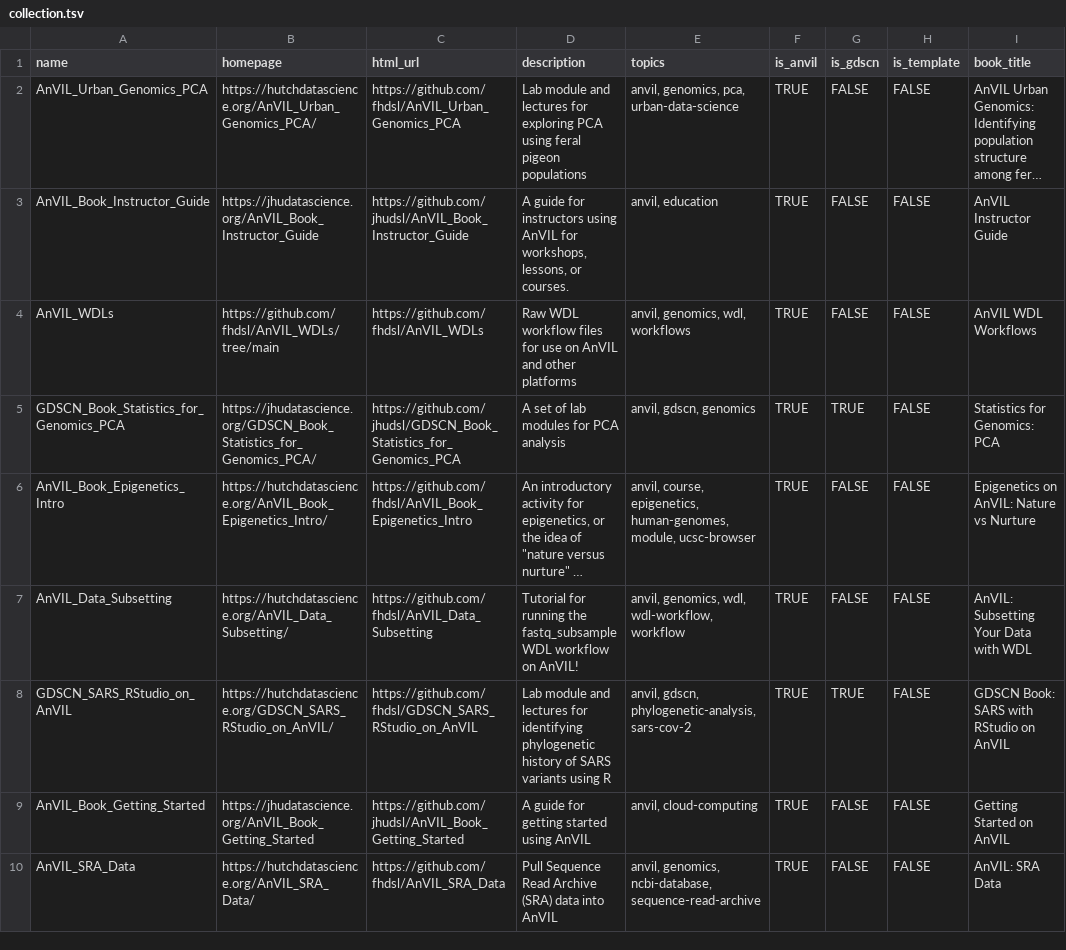
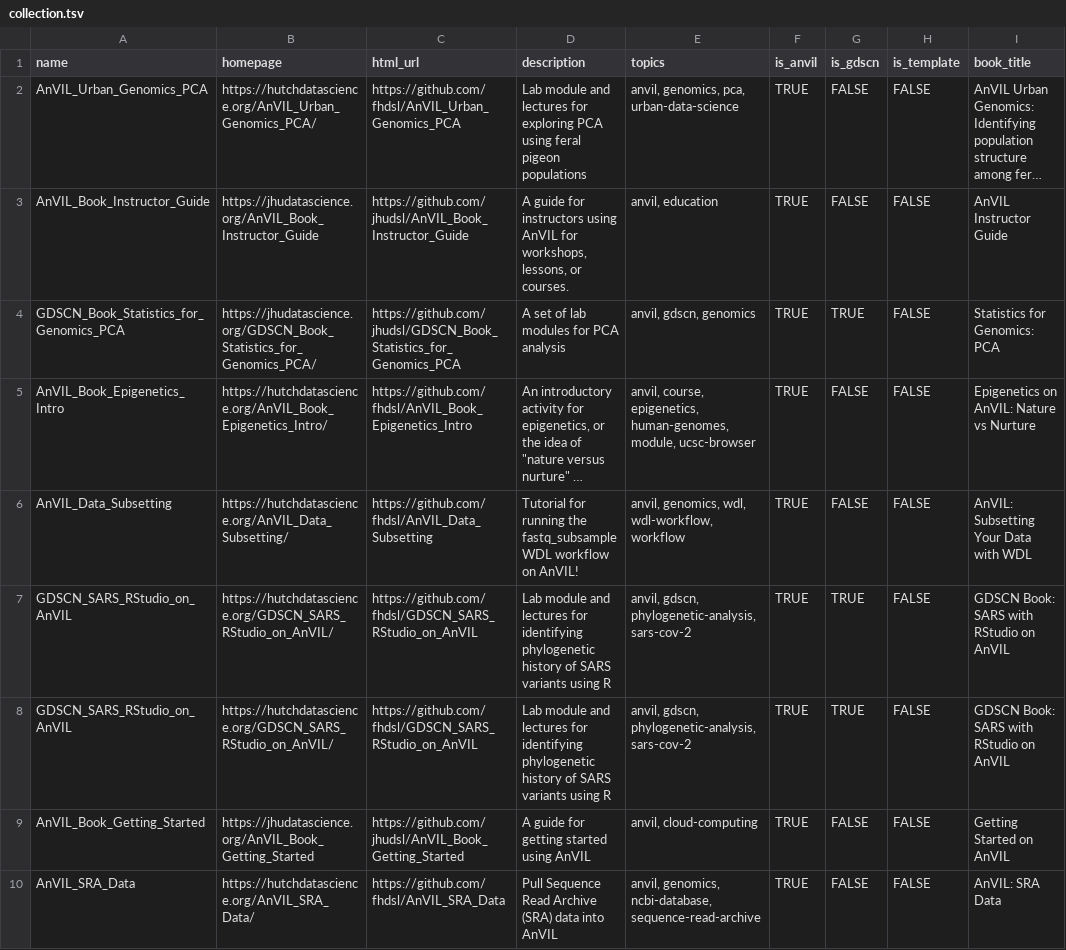
Before and after one commit to fhdsl/AnVIL_Collection, a TSV file: resources/collection.tsv, drawn as a sheet; only a part is shown; long unchanged cells end in …; removed rows and columns are numbered as before the commit, all else as after; the diff covers the shown part only; the diff names each change by its address in the sheet, - before the commit and + after, or states it on an @@ line.

```diff
--- a/resources/collection.tsv
+++ b/resources/collection.tsv
-row 4: AnVIL_WDLs | https://github.com/fhdsl/AnVIL_WDLs/tree/main | https://github.com/fhdsl/AnVIL_WDLs | Raw WDL workflow files for use on AnVIL and other platforms | anvil, genomics, wdl, workflows | TRUE | FALSE | FALSE | AnVIL WDL Workflows
+row 8: GDSCN_SARS_RStudio_on_AnVIL | https://hutchdatascience.org/GDSCN_SARS_RStudio_on_AnVIL/ | https://github.com/fhdsl/GDSCN_SARS_RStudio_on_AnVIL | Lab module and lectures for identifying phylogenetic history of SARS variants using R | anvil, gdscn, phylogenetic-analysis, sars-cov-2 | TRUE | TRUE | FALSE | GDSCN Book: SARS with RStudio on AnVIL
```
Also changed, not shown: 1 moved row elsewhere in this file, 1 other file.
